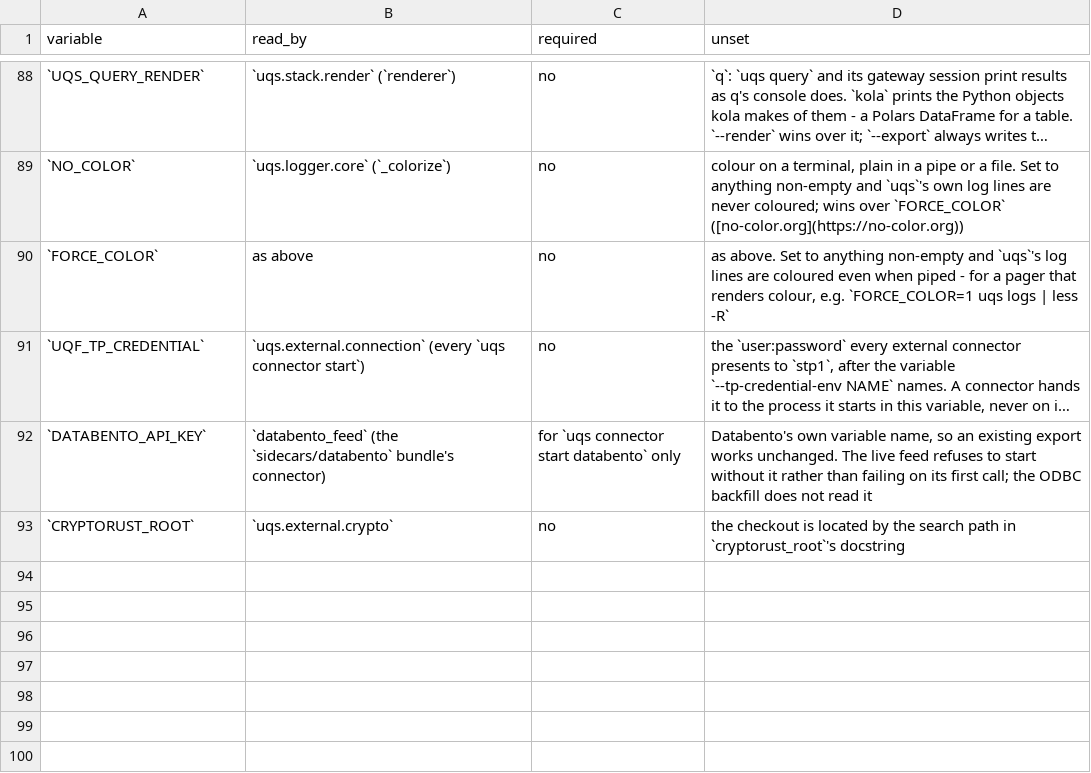
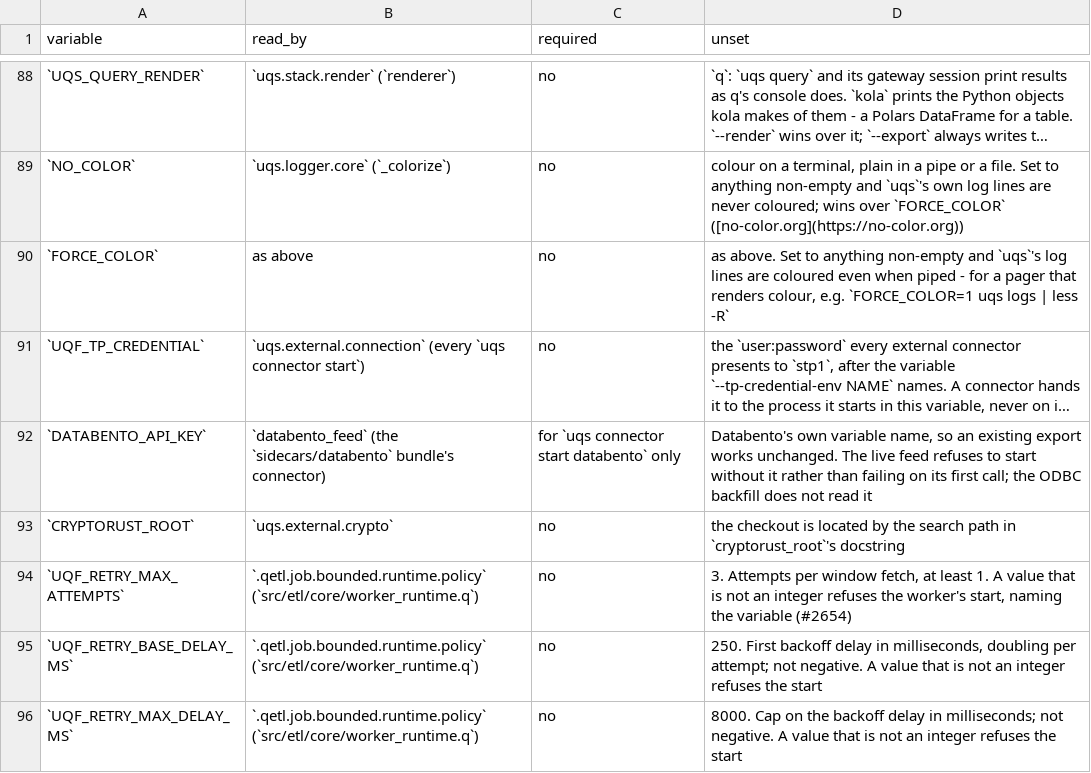
Before and after one commit to kwojdalski/uqf, a CSV file: docs/reference/environment/read.csv, drawn as a sheet; only a part is shown, gaps mark what is left out; long unchanged cells end in …; the diff names each change by its address in the sheet, - before the commit and + after, or states it on an @@ line.

```diff
--- a/docs/reference/environment/read.csv
+++ b/docs/reference/environment/read.csv
+row 94: `UQF_RETRY_MAX_ATTEMPTS` | `.qetl.job.bounded.runtime.policy` (`src/etl/core/worker_runtime.q`) | no | 3. Attempts per window fetch, at least 1. A value that is not an integer refuses the worker's start, naming the variable (#2654)
+row 95: `UQF_RETRY_BASE_DELAY_MS` | `.qetl.job.bounded.runtime.policy` (`src/etl/core/worker_runtime.q`) | no | 250. First backoff delay in milliseconds, doubling per attempt; not negative. A value that is not an integer refuses the start
+row 96: `UQF_RETRY_MAX_DELAY_MS` | `.qetl.job.bounded.runtime.policy` (`src/etl/core/worker_runtime.q`) | no | 8000. Cap on the backoff delay in milliseconds; not negative. A value that is not an integer refuses the start
```
Also changed, not shown: docs/reference/surfaces/current/functions.csv, docs/reference/surfaces/current/variables.csv, 8 other files.
